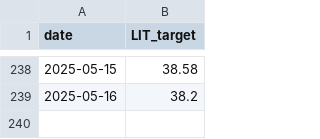
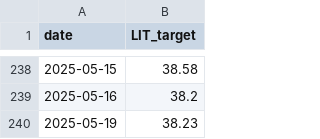
Before and after one commit to chielgroen1998/MLOps, a CSV file: data_split/y_test.csv, drawn as a sheet; only a part is shown, gaps mark what is left out; the diff names each change by its address in the sheet, - before the commit and + after, or states it on an @@ line.

```diff
--- a/data_split/y_test.csv
+++ b/data_split/y_test.csv
+row 240: 2025-05-19 | 38.23
```
Also changed, not shown: 2 other files.
